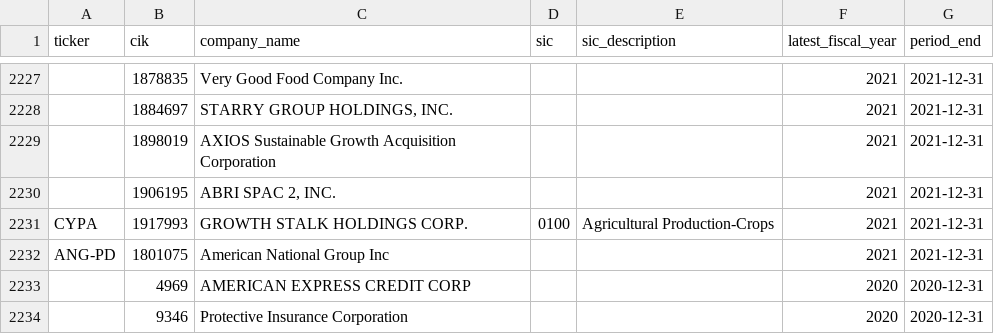
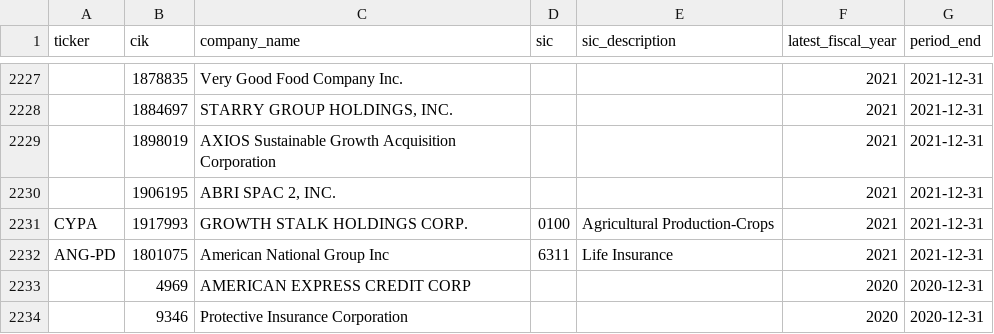
Before and after one commit to imrsrfer/edgar-store, a CSV file: store/inactive_filers.csv, drawn as a sheet; only a part is shown, gaps mark what is left out; the diff names each change by its address in the sheet, - before the commit and + after, or states it on an @@ line.

```diff
--- a/store/inactive_filers.csv
+++ b/store/inactive_filers.csv
-D2232 (sic): (empty)
+D2232 (sic): 6311
-E2232 (sic_description): (empty)
+E2232 (sic_description): Life Insurance
```
Also changed, not shown: store/data_quality.csv, store/prices_unmatched.csv, 10 other files.
